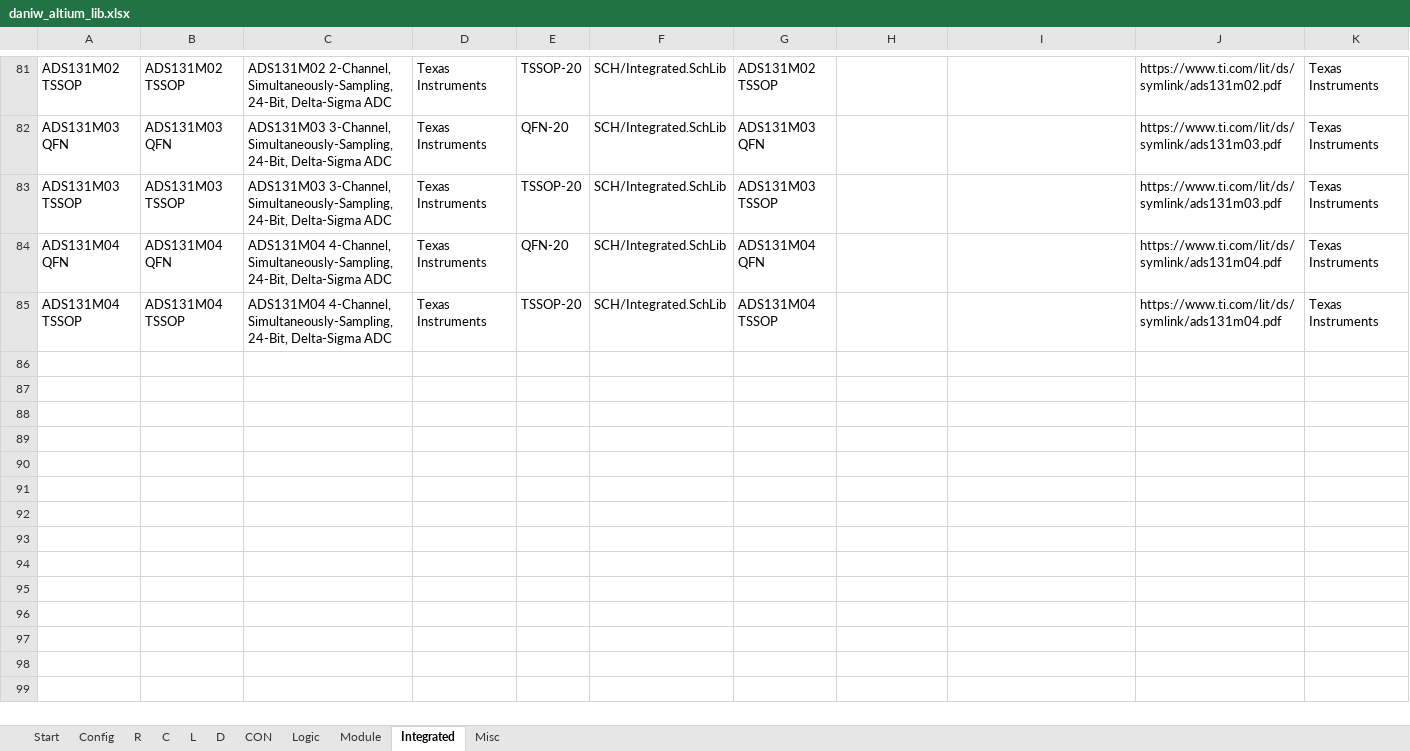
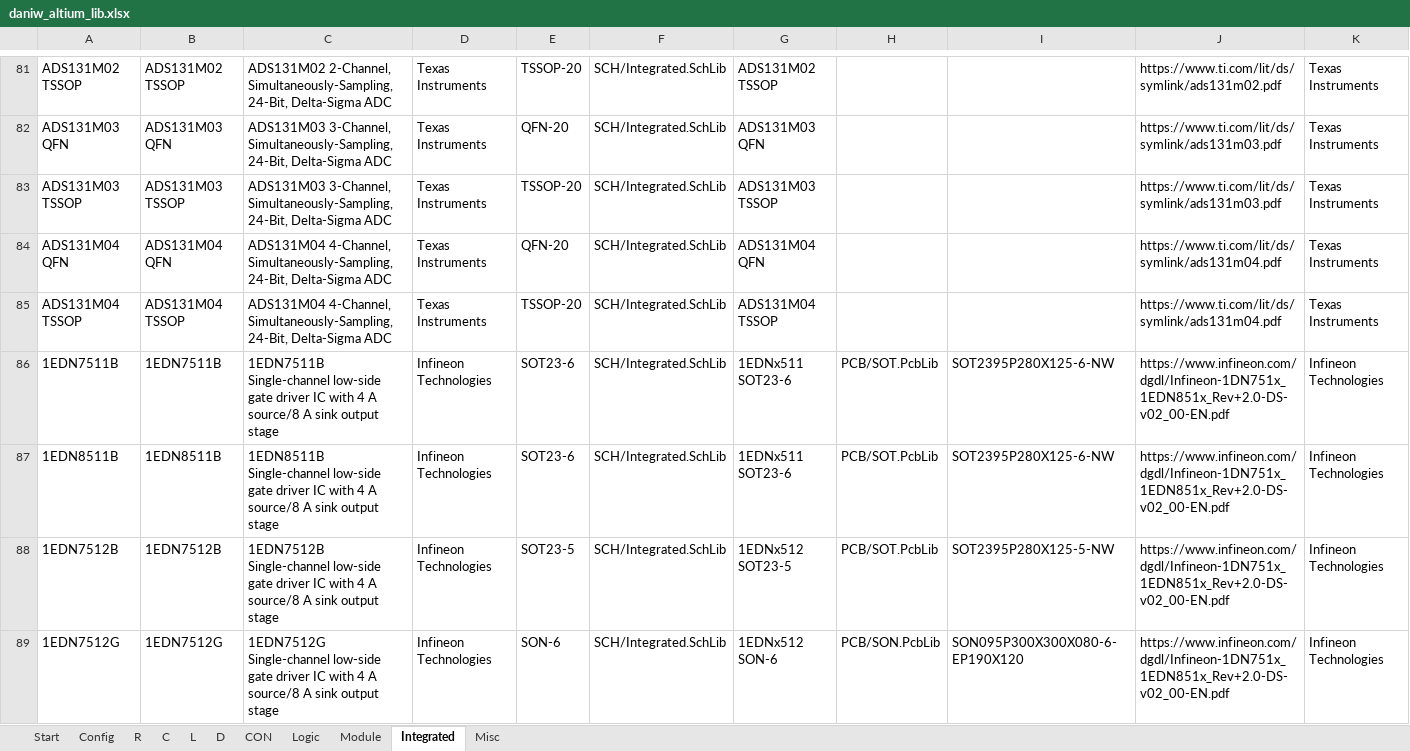
Before and after one commit to daniw/daniw_altium_lib, an Excel workbook: daniw_altium_lib.xlsx, sheet Integrated, drawn as a sheet; only a part is shown, gaps mark what is left out; values as stored, in another font and other column widths than the file's, no borders; rows hold the shown columns only; the diff names each change by its address in the sheet, - before the commit and + after, or states it on an @@ line.

Commit message:
1EDNx51x series gate driver

```diff
--- a/daniw_altium_lib.xlsx (sheet Integrated)
+++ b/daniw_altium_lib.xlsx (sheet Integrated)
+row 86: 1EDN7511B | 1EDN7511B | 1EDN7511B Single-channel low-side gate driver IC with 4 A source/8 A sink output stage | Infineon Technologies | SOT23-6 | SCH/Integrated.SchLib | 1EDNx511 SOT23-6 | PCB/SOT.PcbLib | SOT2395P280X125-6-NW | https://www.infineon.com/dgdl/Infineon-1DN751x_1EDN851x_Rev+2.0-DS-v02_00-EN.pdf | Infineon Technologies
+row 87: 1EDN8511B | 1EDN8511B | 1EDN8511B Single-channel low-side gate driver IC with 4 A source/8 A sink output stage | Infineon Technologies | SOT23-6 | SCH/Integrated.SchLib | 1EDNx511 SOT23-6 | PCB/SOT.PcbLib | SOT2395P280X125-6-NW | https://www.infineon.com/dgdl/Infineon-1DN751x_1EDN851x_Rev+2.0-DS-v02_00-EN.pdf | Infineon Technologies
+row 88: 1EDN7512B | 1EDN7512B | 1EDN7512B Single-channel low-side gate driver IC with 4 A source/8 A sink output stage | Infineon Technologies | SOT23-5 | SCH/Integrated.SchLib | 1EDNx512 SOT23-5 | PCB/SOT.PcbLib | SOT2395P280X125-5-NW | https://www.infineon.com/dgdl/Infineon-1DN751x_1EDN851x_Rev+2.0-DS-v02_00-EN.pdf | Infineon Technologies
+row 89: 1EDN7512G | 1EDN7512G | 1EDN7512G Single-channel low-side gate driver IC with 4 A source/8 A sink output stage | Infineon Technologies | SON-6 | SCH/Integrated.SchLib | 1EDNx512 SON-6 | PCB/SON.PcbLib | SON095P300X300X080-6-EP190X120 | https://www.infineon.com/dgdl/Infineon-1DN751x_1EDN851x_Rev+2.0-DS-v02_00-EN.pdf | Infineon Technologies
```
Also changed, not shown: 2 other files.
